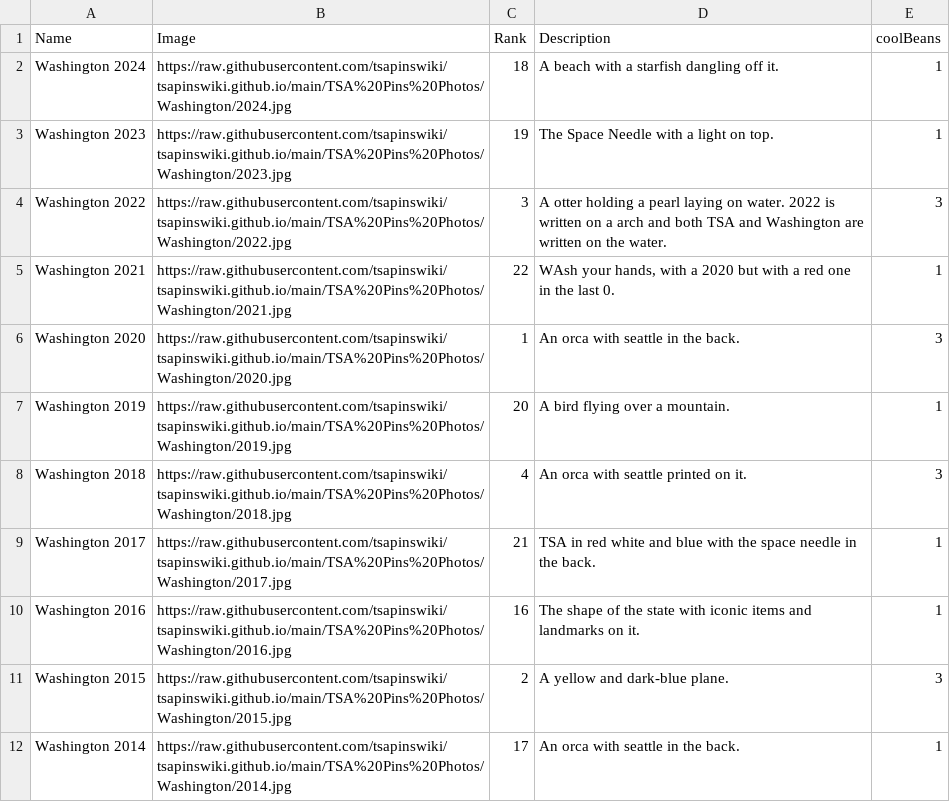
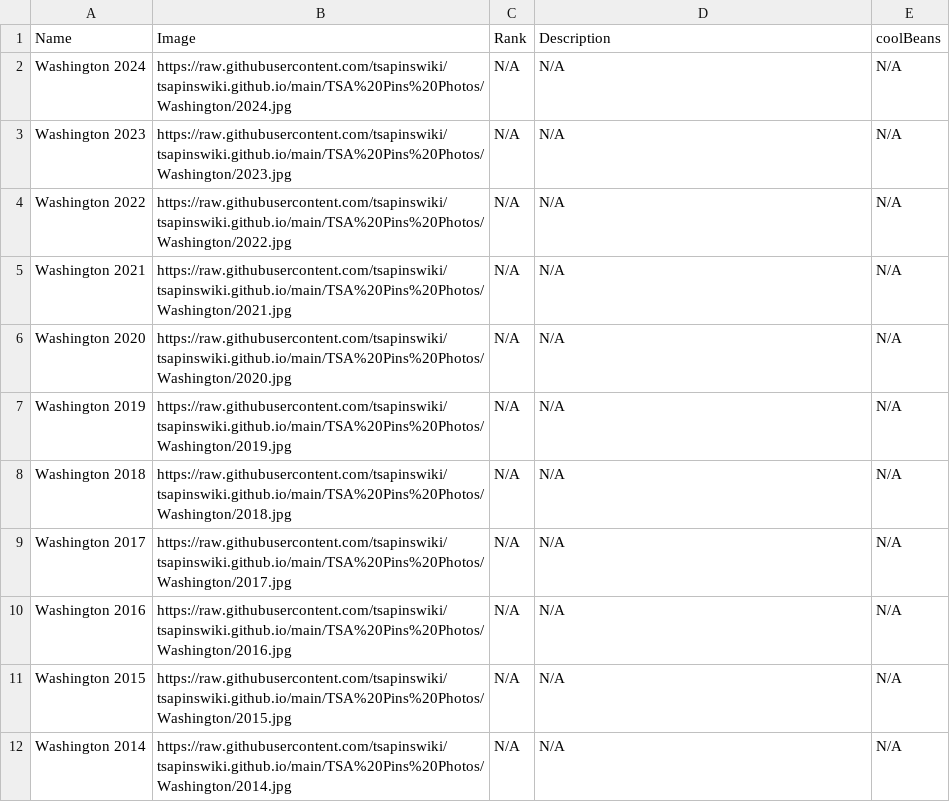
Before and after one commit to tsapinswiki/tsapinswiki.github.io, a CSV file: data/pins.csv, drawn as a sheet; only a part is shown; the diff covers the shown part only.

Commit message:
Pins Added

```diff
--- a/data/pins.csv
+++ b/data/pins.csv
@@ -1,12 +1,12 @@
 Name,Image,Rank,Description,coolBeans
-Washington 2024,https://raw.githubusercontent.com/tsapinswiki/tsapinswiki.github.io/main/TSA%20Pins%20Photos/Washington/2024.jpg,18,A beach with a starfish dangling off it.,1
-Washington 2023,https://raw.githubusercontent.com/tsapinswiki/tsapinswiki.github.io/main/TSA%20Pins%20Photos/Washington/2023.jpg,19,The Space Needle with a light on top.,1
-Washington 2022,https://raw.githubusercontent.com/tsapinswiki/tsapinswiki.github.io/main/TSA%20Pins%20Photos/Washington/2022.jpg,3,A otter holding a pearl laying on water. 2022 is written on a arch and both TSA and Washington are written on the water.,3
-Washington 2021,https://raw.githubusercontent.com/tsapinswiki/tsapinswiki.github.io/main/TSA%20Pins%20Photos/Washington/2021.jpg,22,"WAsh your hands, with a 2020 but with a red one in the last 0.",1
-Washington 2020,https://raw.githubusercontent.com/tsapinswiki/tsapinswiki.github.io/main/TSA%20Pins%20Photos/Washington/2020.jpg,1,An orca with seattle in the back.,3
-Washington 2019,https://raw.githubusercontent.com/tsapinswiki/tsapinswiki.github.io/main/TSA%20Pins%20Photos/Washington/2019.jpg,20,A bird flying over a mountain.,1
-Washington 2018,https://raw.githubusercontent.com/tsapinswiki/tsapinswiki.github.io/main/TSA%20Pins%20Photos/Washington/2018.jpg,4,An orca with seattle printed on it.,3
-Washington 2017,https://raw.githubusercontent.com/tsapinswiki/tsapinswiki.github.io/main/TSA%20Pins%20Photos/Washington/2017.jpg,21,TSA in red white and blue with the space needle in the back.,1
-Washington 2016,https://raw.githubusercontent.com/tsapinswiki/tsapinswiki.github.io/main/TSA%20Pins%20Photos/Washington/2016.jpg,16,The shape of the state with iconic items and landmarks on it.,1
-Washington 2015,https://raw.githubusercontent.com/tsapinswiki/tsapinswiki.github.io/main/TSA%20Pins%20Photos/Washington/2015.jpg,2,A yellow and dark-blue plane.,3
-Washington 2014,https://raw.githubusercontent.com/tsapinswiki/tsapinswiki.github.io/main/TSA%20Pins%20Photos/Washington/2014.jpg,17,An orca with seattle in the back.,1
+Washington 2024,https://raw.githubusercontent.com/tsapinswiki/tsapinswiki.github.io/main/TSA%20Pins%20Photos/Washington/2024.jpg,N/A,N/A,N/A
+Washington 2023,https://raw.githubusercontent.com/tsapinswiki/tsapinswiki.github.io/main/TSA%20Pins%20Photos/Washington/2023.jpg,N/A,N/A,N/A
+Washington 2022,https://raw.githubusercontent.com/tsapinswiki/tsapinswiki.github.io/main/TSA%20Pins%20Photos/Washington/2022.jpg,N/A,N/A,N/A
+Washington 2021,https://raw.githubusercontent.com/tsapinswiki/tsapinswiki.github.io/main/TSA%20Pins%20Photos/Washington/2021.jpg,N/A,N/A,N/A
+Washington 2020,https://raw.githubusercontent.com/tsapinswiki/tsapinswiki.github.io/main/TSA%20Pins%20Photos/Washington/2020.jpg,N/A,N/A,N/A
+Washington 2019,https://raw.githubusercontent.com/tsapinswiki/tsapinswiki.github.io/main/TSA%20Pins%20Photos/Washington/2019.jpg,N/A,N/A,N/A
+Washington 2018,https://raw.githubusercontent.com/tsapinswiki/tsapinswiki.github.io/main/TSA%20Pins%20Photos/Washington/2018.jpg,N/A,N/A,N/A
+Washington 2017,https://raw.githubusercontent.com/tsapinswiki/tsapinswiki.github.io/main/TSA%20Pins%20Photos/Washington/2017.jpg,N/A,N/A,N/A
+Washington 2016,https://raw.githubusercontent.com/tsapinswiki/tsapinswiki.github.io/main/TSA%20Pins%20Photos/Washington/2016.jpg,N/A,N/A,N/A
+Washington 2015,https://raw.githubusercontent.com/tsapinswiki/tsapinswiki.github.io/main/TSA%20Pins%20Photos/Washington/2015.jpg,N/A,N/A,N/A
+Washington 2014,https://raw.githubusercontent.com/tsapinswiki/tsapinswiki.github.io/main/TSA%20Pins%20Photos/Washington/2014.jpg,N/A,N/A,N/A
```
Also changed, not shown: 20 added rows and 33 edited cells elsewhere in this file.
